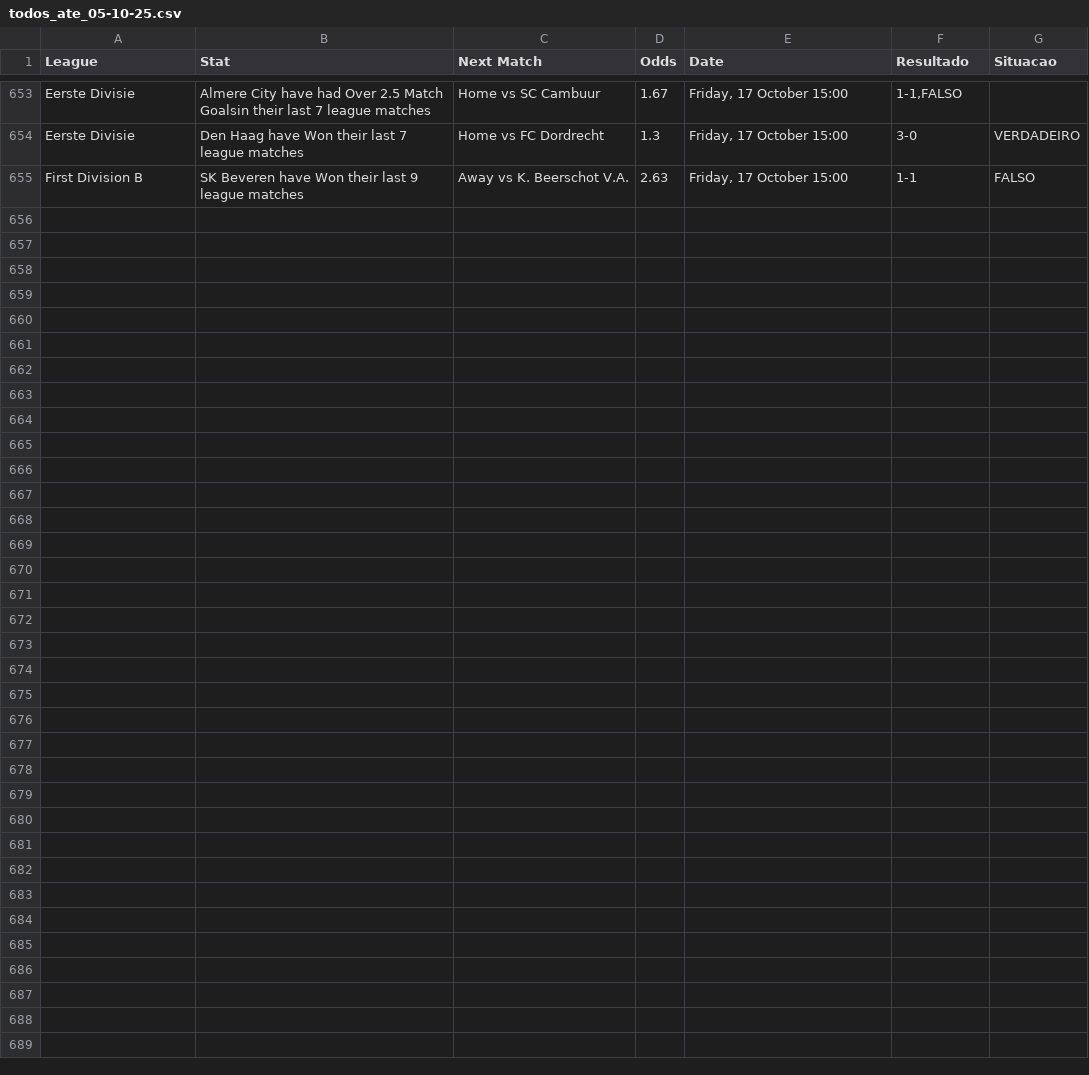
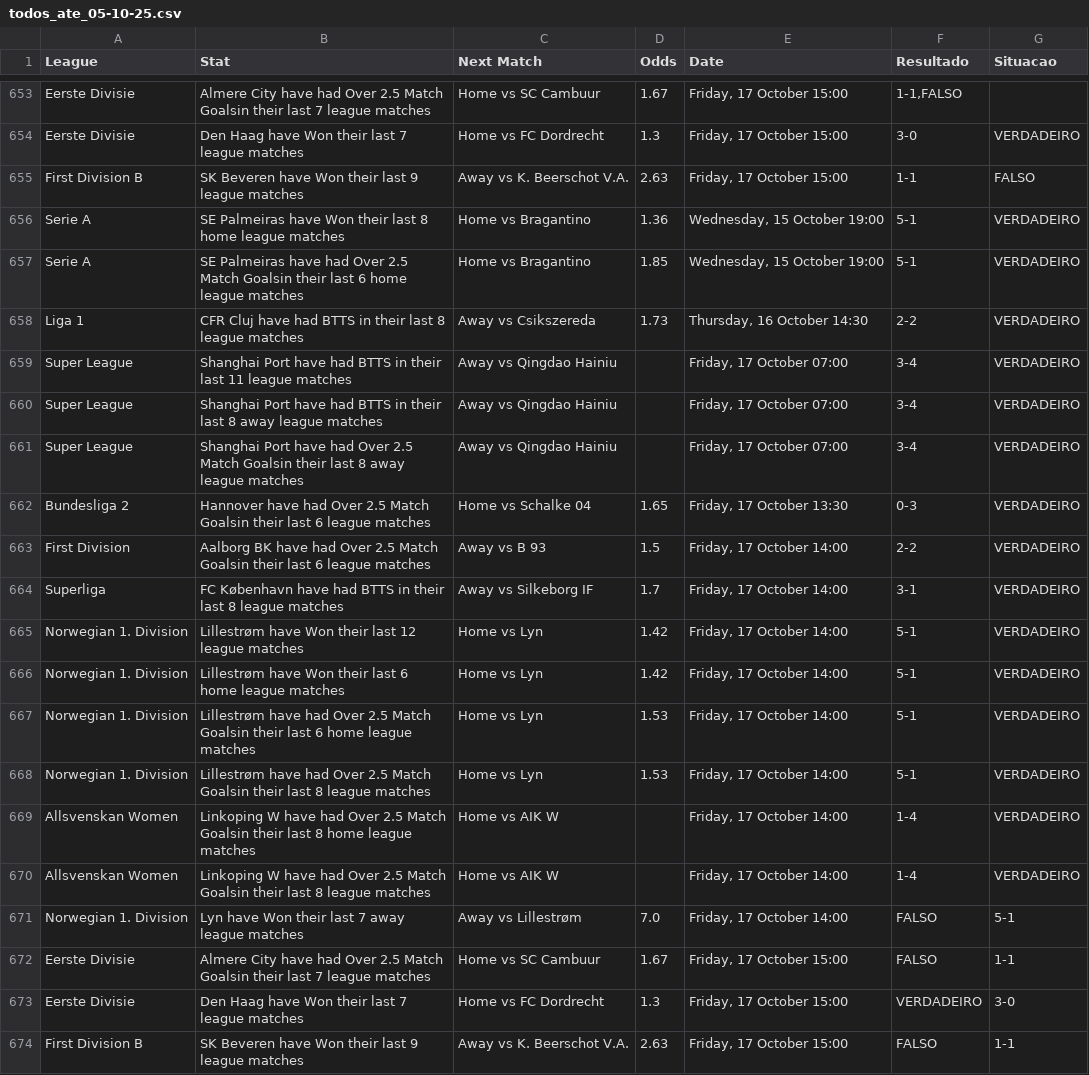
Before and after one commit to alexsandro83/analiseComIa, a CSV file: todos_ate_05-10-25.csv, drawn as a sheet; only a part is shown, gaps mark what is left out; the diff names each change by its address in the sheet, - before the commit and + after, or states it on an @@ line.

```diff
--- a/todos_ate_05-10-25.csv
+++ b/todos_ate_05-10-25.csv
+row 656: Serie A | SE Palmeiras have Won their last 8 home league matches | Home vs Bragantino | 1.36 | Wednesday, 15 October 19:00 | 5-1 | VERDADEIRO
+row 657: Serie A | SE Palmeiras have had Over 2.5 Match Goalsin their last 6 home league matches | Home vs Bragantino | 1.85 | Wednesday, 15 October 19:00 | 5-1 | VERDADEIRO
+row 658: Liga 1 | CFR Cluj have had BTTS in their last 8 league matches | Away vs Csikszereda | 1.73 | Thursday, 16 October 14:30 | 2-2 | VERDADEIRO
+row 659: Super League | Shanghai Port have had BTTS in their last 11 league matches | Away vs Qingdao Hainiu |  | Friday, 17 October 07:00 | 3-4 | VERDADEIRO
+row 660: Super League | Shanghai Port have had BTTS in their last 8 away league matches | Away vs Qingdao Hainiu |  | Friday, 17 October 07:00 | 3-4 | VERDADEIRO
+row 661: Super League | Shanghai Port have had Over 2.5 Match Goalsin their last 8 away league matches | Away vs Qingdao Hainiu |  | Friday, 17 October 07:00 | 3-4 | VERDADEIRO
+row 662: Bundesliga 2 | Hannover have had Over 2.5 Match Goalsin their last 6 league matches | Home vs Schalke 04 | 1.65 | Friday, 17 October 13:30 | 0-3 | VERDADEIRO
+row 663: First Division | Aalborg BK have had Over 2.5 Match Goalsin their last 6 league matches | Away vs B 93 | 1.5 | Friday, 17 October 14:00 | 2-2 | VERDADEIRO
+row 664: Superliga | FC København have had BTTS in their last 8 league matches | Away vs Silkeborg IF | 1.7 | Friday, 17 October 14:00 | 3-1 | VERDADEIRO
+row 665: Norwegian 1. Division | Lillestrøm have Won their last 12 league matches | Home vs Lyn | 1.42 | Friday, 17 October 14:00 | 5-1 | VERDADEIRO
+row 666: Norwegian 1. Division | Lillestrøm have Won their last 6 home league matches | Home vs Lyn | 1.42 | Friday, 17 October 14:00 | 5-1 | VERDADEIRO
+row 667: Norwegian 1. Division | Lillestrøm have had Over 2.5 Match Goalsin their last 6 home league matches | Home vs Lyn | 1.53 | Friday, 17 October 14:00 | 5-1 | VERDADEIRO
+row 668: Norwegian 1. Division | Lillestrøm have had Over 2.5 Match Goalsin their last 8 league matches | Home vs Lyn | 1.53 | Friday, 17 October 14:00 | 5-1 | VERDADEIRO
+row 669: Allsvenskan Women | Linkoping W have had Over 2.5 Match Goalsin their last 8 home league matches | Home vs AIK W |  | Friday, 17 October 14:00 | 1-4 | VERDADEIRO
+row 670: Allsvenskan Women | Linkoping W have had Over 2.5 Match Goalsin their last 8 league matches | Home vs AIK W |  | Friday, 17 October 14:00 | 1-4 | VERDADEIRO
+row 671: Norwegian 1. Division | Lyn have Won their last 7 away league matches | Away vs Lillestrøm | 7.0 | Friday, 17 October 14:00 | FALSO | 5-1
+row 672: Eerste Divisie | Almere City have had Over 2.5 Match Goalsin their last 7 league matches | Home vs SC Cambuur | 1.67 | Friday, 17 October 15:00 | FALSO | 1-1
+row 673: Eerste Divisie | Den Haag have Won their last 7 league matches | Home vs FC Dordrecht | 1.3 | Friday, 17 October 15:00 | VERDADEIRO | 3-0
+row 674: First Division B | SK Beveren have Won their last 9 league matches | Away vs K. Beerschot V.A. | 2.63 | Friday, 17 October 15:00 | FALSO | 1-1
```
Also changed, not shown: previsoes_evolutivas_161025.csv, 10 other files.
